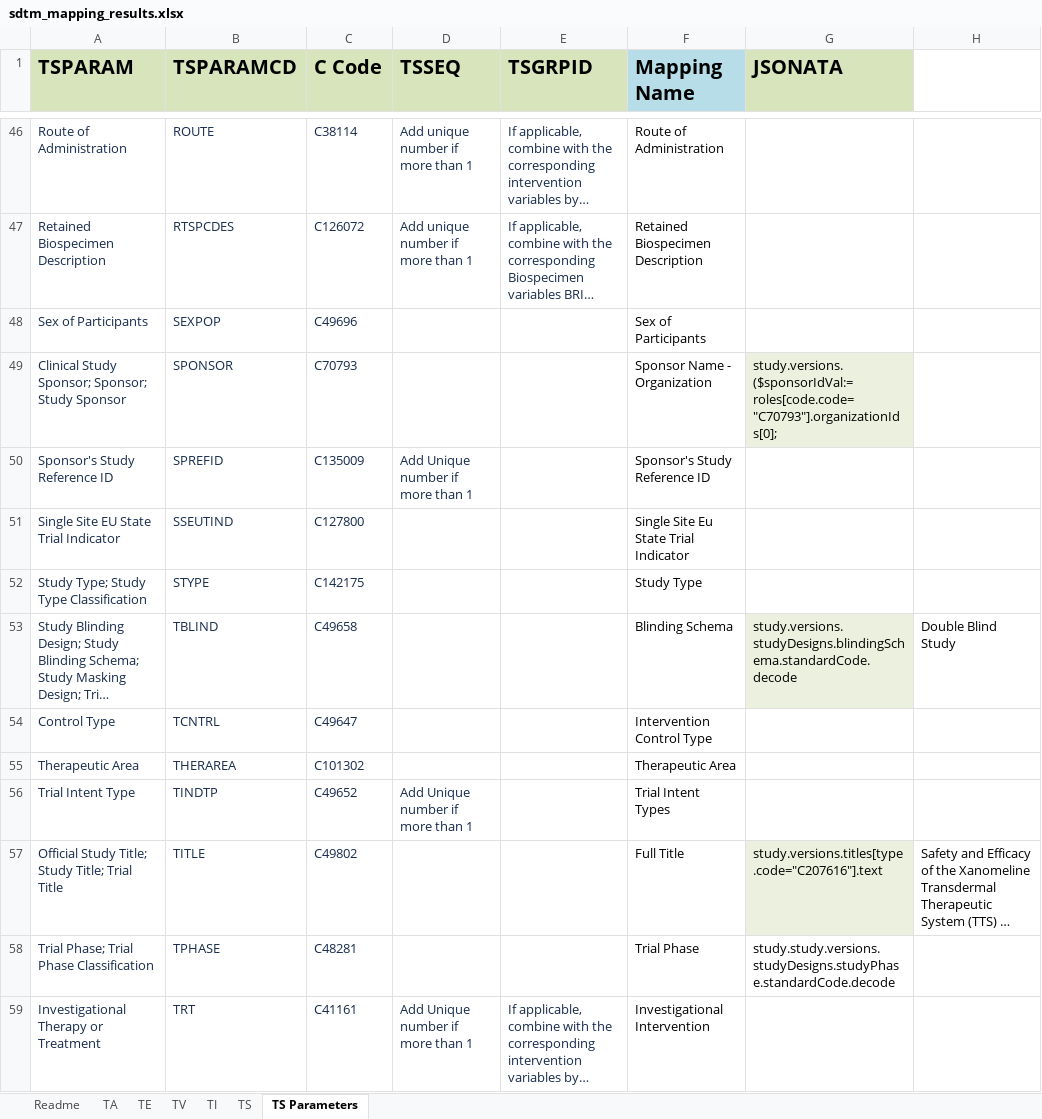
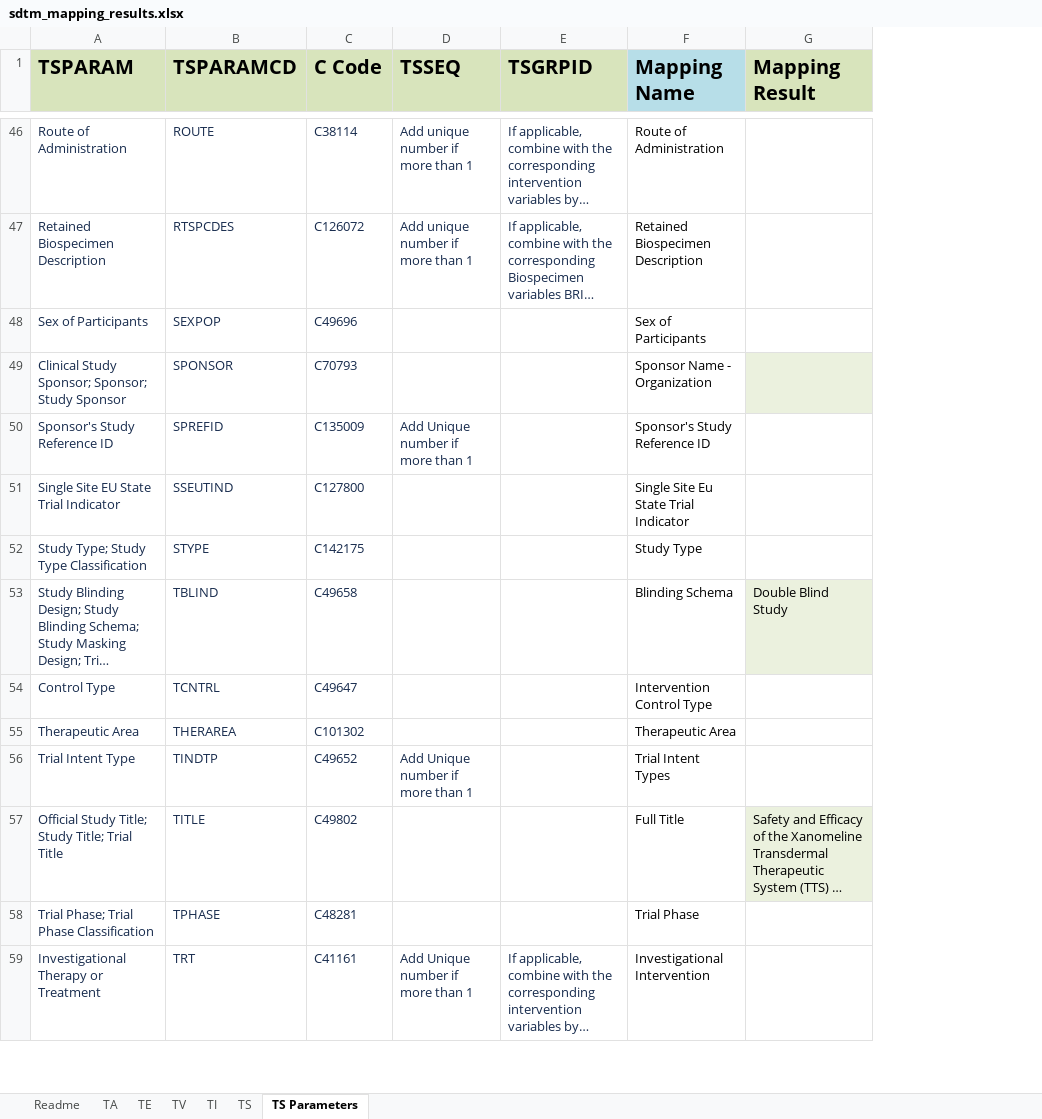
Before and after one commit to ClinLine/USDM_SDTM_mapper, an Excel workbook: Output/sdtm_mapping_results.xlsx, sheet TS Parameters, drawn as a sheet; only a part is shown, gaps mark what is left out; long unchanged cells end in …; values as stored, in another font and other column widths than the file's, no borders; removed rows and columns are numbered as before the commit, all else as after; the diff covers the shown part only; the diff names each change by its address in the sheet, - before the commit and + after, or states it on an @@ line.

Commit message:
Replaced JSONATA column with Results column in output file

```diff
--- a/Output/sdtm_mapping_results.xlsx (sheet TS Parameters)
+++ b/Output/sdtm_mapping_results.xlsx (sheet TS Parameters)
-column G (JSONATA), rows 49-58: study.versions.($sponsorIdVal:=roles[code.code="C70793"].organizationIds[0]; |  |  |  | study.versions.studyDesigns.blindingSchema.standardCode.decode |  |  |  | study.versions.titles[type.code="C207616"].text | study.study.versions.studyDesigns.studyPhase.standardCode.decode
-G1: (empty)
+G1: Mapping Result
-G1 fill: none
+G1 fill: #D8E4BC
-G49 fill: none
+G49 fill: #EBF1DE
-G53 fill: none
+G53 fill: #EBF1DE
-G57 fill: none
+G57 fill: #EBF1DE
```
Also changed, not shown: 3 edited cells and cell formats elsewhere in this sheet, 1 other file.
